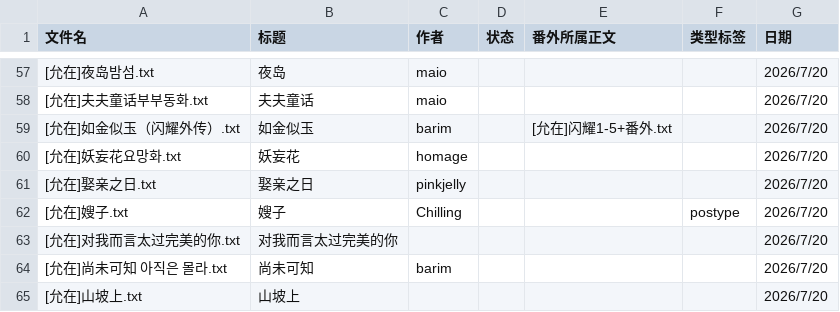
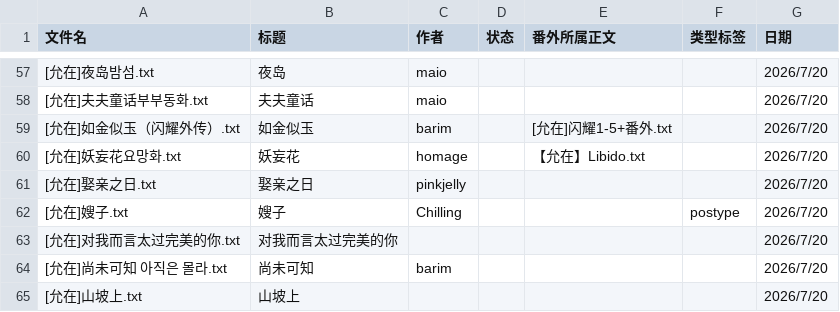
Before and after one commit to bunbearlibrary/reading-list, a CSV file: books.csv, drawn as a sheet; only a part is shown, gaps mark what is left out.

Commit message:
Update books.csv

```diff
--- a/books.csv
+++ b/books.csv
@@ -59,3 +59,3 @@
 [允在]如金似玉（闪耀外传）.txt,如金似玉,barim,,[允在]闪耀1-5+番外.txt,,2026/7/20
-[允在]妖妄花요망화.txt,妖妄花,homage,,,,2026/7/20
+[允在]妖妄花요망화.txt,妖妄花,homage,,【允在】Libido.txt,,2026/7/20
 [允在]娶亲之日.txt,娶亲之日,pinkjelly,,,,2026/7/20
```
